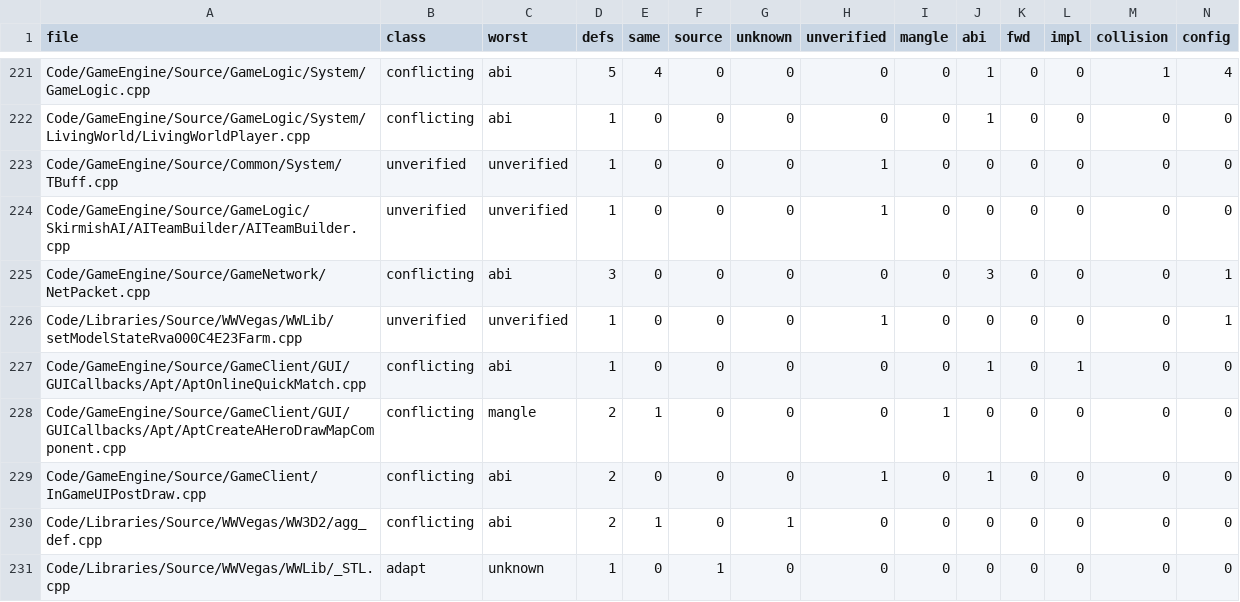
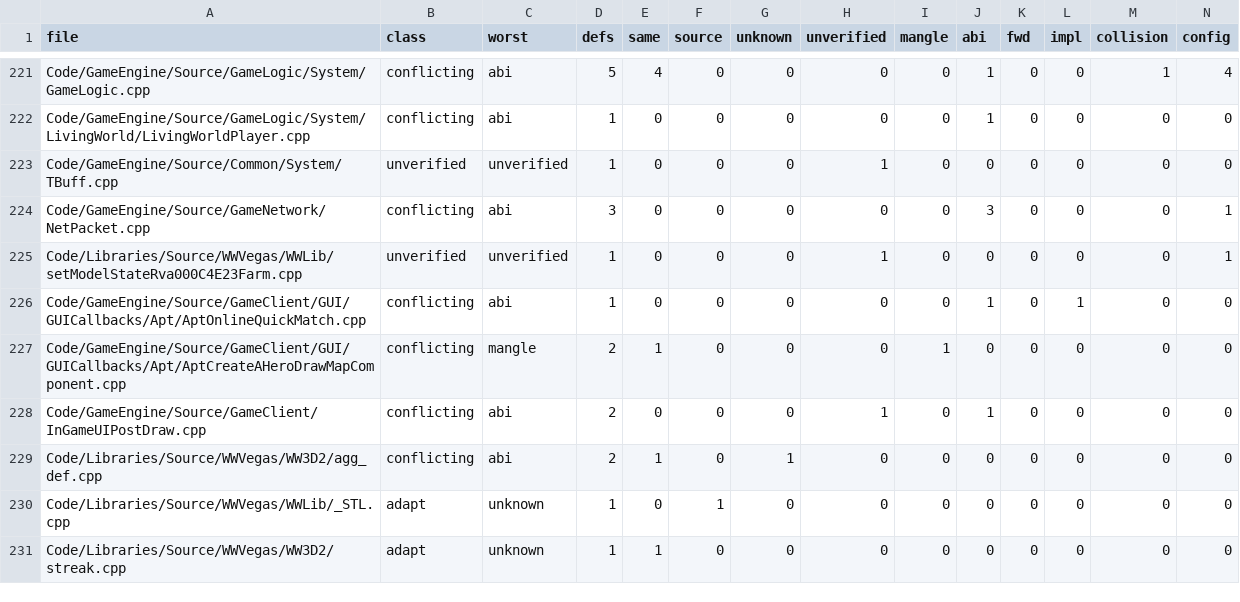
Before and after one commit to Open-BFME/Open-BFME-2, a TSV file: reverse/ms_header_queue.tsv, drawn as a sheet; only a part is shown, gaps mark what is left out; the shorter side is filled out with more unchanged rows; rows hold the shown columns only; the diff names each change by its address in the sheet, - before the commit and + after, or states it on an @@ line.

```diff
--- a/reverse/ms_header_queue.tsv
+++ b/reverse/ms_header_queue.tsv
-row 224: Code/GameEngine/Source/GameLogic/SkirmishAI/AITeamBuilder/AITeamBuilder.cpp | unverified | unverified | 1 | 0 | 0 | 0 | 1 | 0 | 0 | 0 | 0 | 0 | 0
```
Also changed, not shown: 1 other file.
